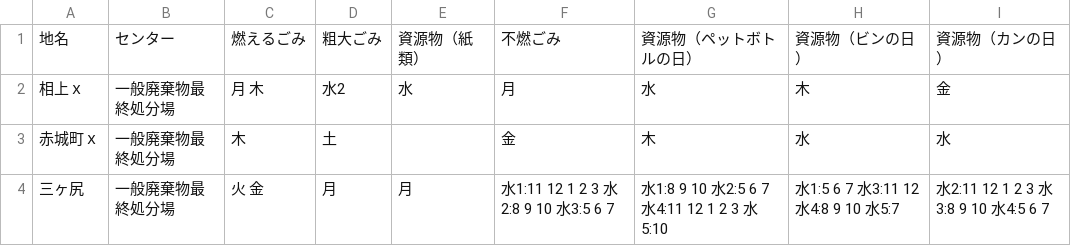
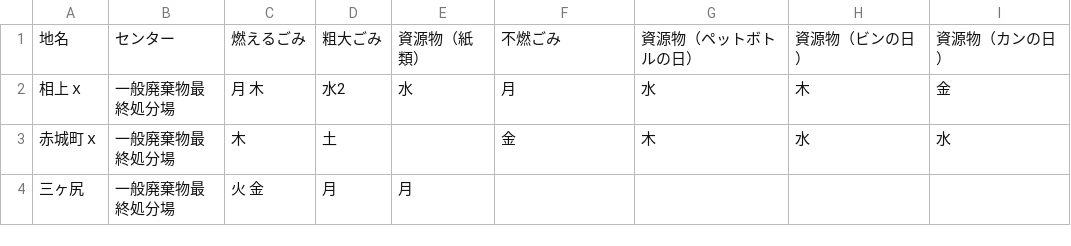
Before and after one commit to codeforkanazawa-org/5374, a CSV file: data/area_days.csv, drawn as a sheet.

Commit message:
Update area_days.csv

```diff
--- a/data/area_days.csv
+++ b/data/area_days.csv
@@ -3,2 +3,2 @@
 赤城町ｘ,一般廃棄物最終処分場,木,土,,金,木,水,水
-三ヶ尻,一般廃棄物最終処分場,火 金,月,月,水1:11 12 1 2 3 水2:8 9 10 水3:5 6 7,水1:8 9 10 水2:5 6 7 水4:11 12 1 2 3 水5:10,水1:5 6 7 水3:11 12 水4:8 9 10 水5:7,水2:11 12 1 2 3 水3:8 9 10 水4:5 6 7
+三ヶ尻,一般廃棄物最終処分場,火 金,月,月,,,,
```
